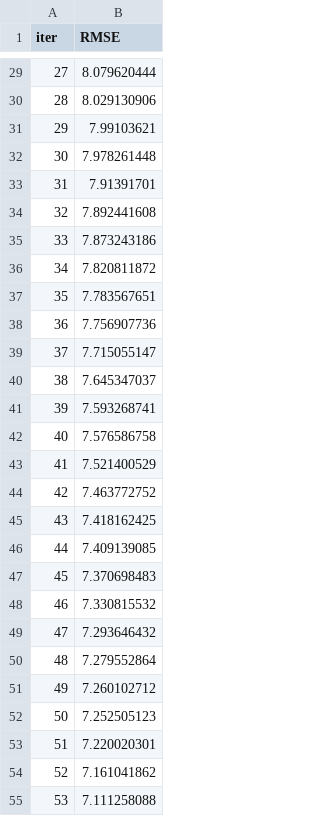
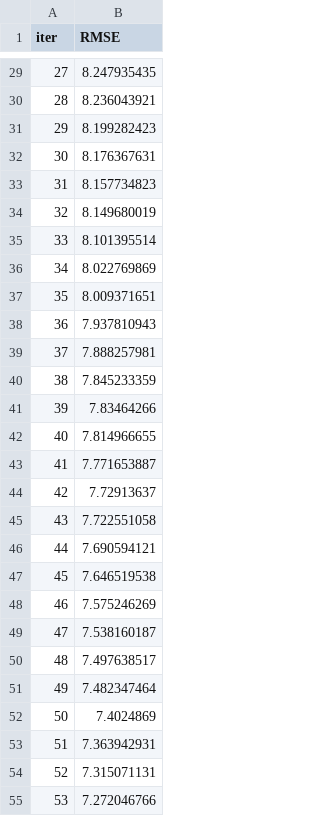
Before and after one commit to jeno-lustyik/Tabular-Playground---Mar-2022, a TSV file: catboost_info/learn_error.tsv, drawn as a sheet; only a part is shown, gaps mark what is left out; the diff covers the shown part only.

```diff
--- a/catboost_info/learn_error.tsv
+++ b/catboost_info/learn_error.tsv
@@ -29,27 +29,27 @@ iter	RMSE
-27	8.079620444
-28	8.029130906
-29	7.99103621
-30	7.978261448
-31	7.91391701
-32	7.892441608
-33	7.873243186
-34	7.820811872
-35	7.783567651
-36	7.756907736
-37	7.715055147
-38	7.645347037
-39	7.593268741
-40	7.576586758
-41	7.521400529
-42	7.463772752
-43	7.418162425
-44	7.409139085
-45	7.370698483
-46	7.330815532
-47	7.293646432
-48	7.279552864
-49	7.260102712
-50	7.252505123
-51	7.220020301
-52	7.161041862
-53	7.111258088
+27	8.247935435
+28	8.236043921
+29	8.199282423
+30	8.176367631
+31	8.157734823
+32	8.149680019
+33	8.101395514
+34	8.022769869
+35	8.009371651
+36	7.937810943
+37	7.888257981
+38	7.845233359
+39	7.83464266
+40	7.814966655
+41	7.771653887
+42	7.72913637
+43	7.722551058
+44	7.690594121
+45	7.646519538
+46	7.575246269
+47	7.538160187
+48	7.497638517
+49	7.482347464
+50	7.4024869
+51	7.363942931
+52	7.315071131
+53	7.272046766
```
Also changed, not shown: 73 edited cells elsewhere in this file, catboost_info/time_left.tsv, 4 other files.
